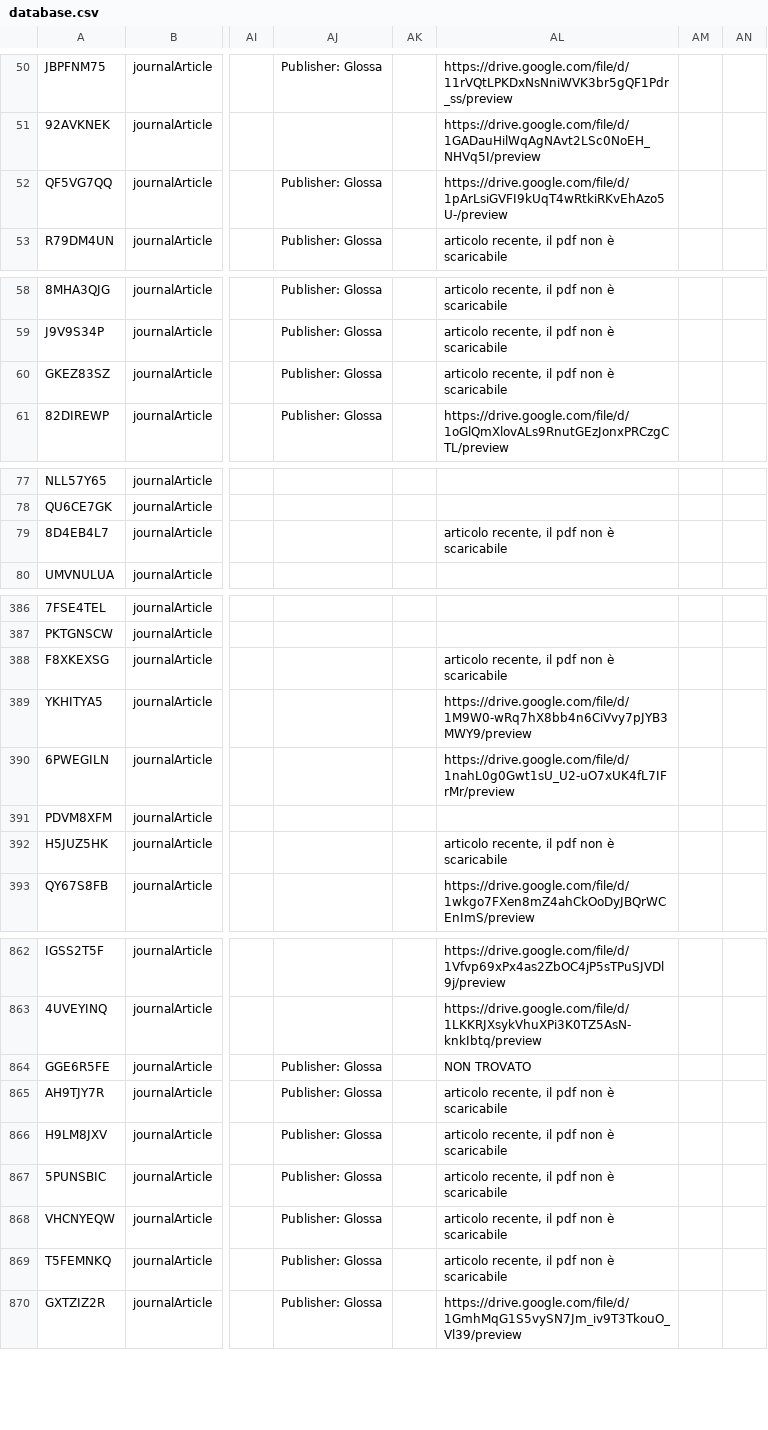
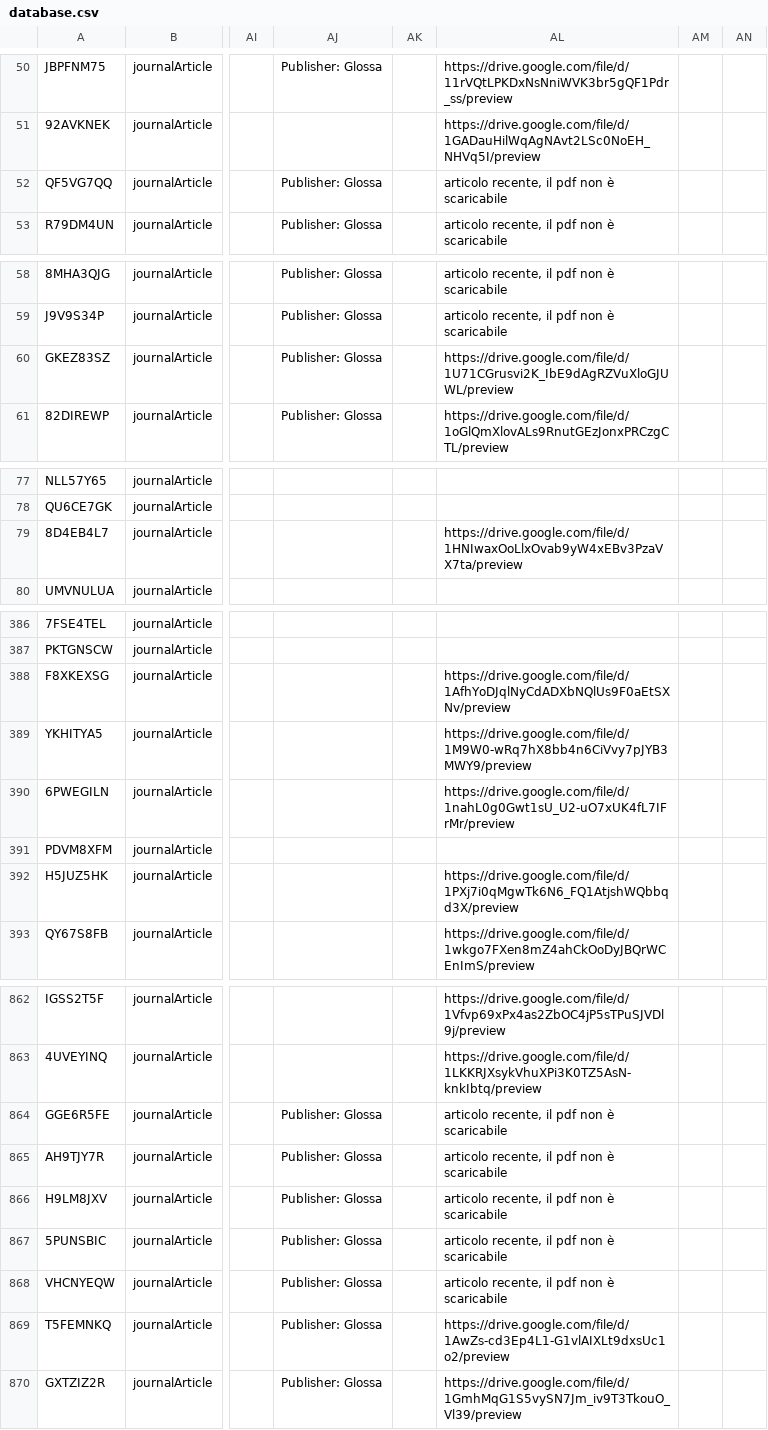
Before and after one commit to invern/database-teologia, a CSV file: database.csv, drawn as a sheet; only a part is shown, gaps mark what is left out; the diff covers the shown part only; the diff names each change by its address in the sheet, - before the commit and + after, or states it on an @@ line.

Commit message:
Add files via upload

```diff
--- a/database.csv
+++ b/database.csv
-AL52: https://drive.google.com/file/d/1pArLsiGVFI9kUqT4wRtkiRKvEhAzo5U-/preview
+AL52: articolo recente, il pdf non è scaricabile
-AL60: articolo recente, il pdf non è scaricabile
+AL60: https://drive.google.com/file/d/1U71CGrusvi2K_IbE9dAgRZVuXloGJUWL/preview
-AL79: articolo recente, il pdf non è scaricabile
+AL79: https://drive.google.com/file/d/1HNIwaxOoLlxOvab9yW4xEBv3PzaVX7ta/preview
-AL388: articolo recente, il pdf non è scaricabile
+AL388: https://drive.google.com/file/d/1AfhYoDJqlNyCdADXbNQlUs9F0aEtSXNv/preview
-AL392: articolo recente, il pdf non è scaricabile
+AL392: https://drive.google.com/file/d/1PXj7i0qMgwTk6N6_FQ1AtjshWQbbqd3X/preview
-AL864: NON TROVATO
+AL864: articolo recente, il pdf non è scaricabile
-AL869: articolo recente, il pdf non è scaricabile
+AL869: https://drive.google.com/file/d/1AwZs-cd3Ep4L1-G1vlAIXLt9dxsUc1o2/preview
```
Also changed, not shown: 10 edited cells elsewhere in this file.
